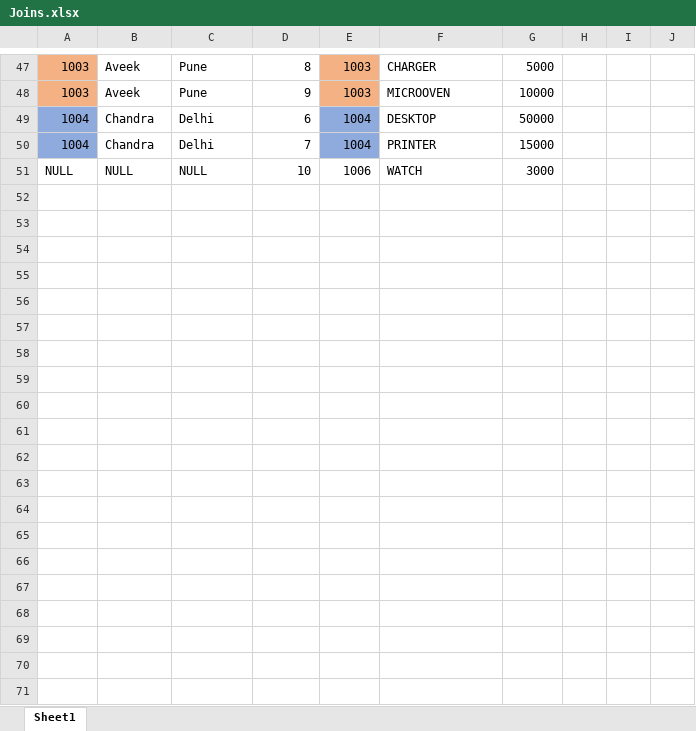
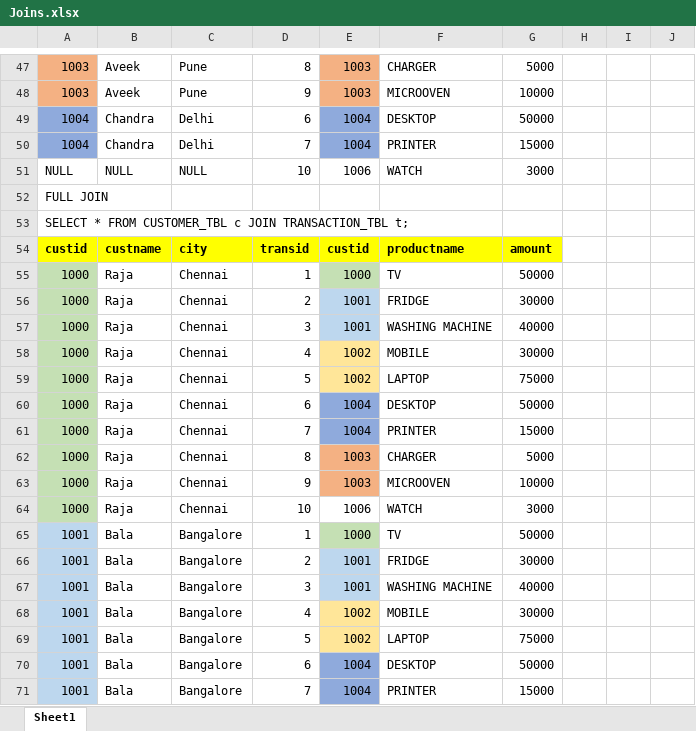
Before and after one commit to RaghulRameshTrainer/11Jan2023_MySQL, an Excel workbook: Joins.xlsx, sheet Sheet1, drawn as a sheet; only a part is shown, gaps mark what is left out; values as stored, in another font and other column widths than the file's, no borders; the diff covers the shown part only; the diff names each change by its address in the sheet, - before the commit and + after, or states it on an @@ line.

Commit message:
Joins

```diff
--- a/Joins.xlsx (sheet Sheet1)
+++ b/Joins.xlsx (sheet Sheet1)
+row 52: FULL JOIN
+row 53: SELECT * FROM CUSTOMER_TBL c JOIN TRANSACTION_TBL t;
+row 54: custid | custname | city | transid | custid | productname | amount
+row 55: 1000 | Raja | Chennai | 1 | 1000 | TV | 50000
+row 56: 1000 | Raja | Chennai | 2 | 1001 | FRIDGE | 30000
+row 57: 1000 | Raja | Chennai | 3 | 1001 | WASHING MACHINE | 40000
+row 58: 1000 | Raja | Chennai | 4 | 1002 | MOBILE | 30000
+row 59: 1000 | Raja | Chennai | 5 | 1002 | LAPTOP | 75000
+row 60: 1000 | Raja | Chennai | 6 | 1004 | DESKTOP | 50000
+row 61: 1000 | Raja | Chennai | 7 | 1004 | PRINTER | 15000
+row 62: 1000 | Raja | Chennai | 8 | 1003 | CHARGER | 5000
+row 63: 1000 | Raja | Chennai | 9 | 1003 | MICROOVEN | 10000
+row 64: 1000 | Raja | Chennai | 10 | 1006 | WATCH | 3000
+row 65: 1001 | Bala | Bangalore | 1 | 1000 | TV | 50000
+row 66: 1001 | Bala | Bangalore | 2 | 1001 | FRIDGE | 30000
+row 67: 1001 | Bala | Bangalore | 3 | 1001 | WASHING MACHINE | 40000
+row 68: 1001 | Bala | Bangalore | 4 | 1002 | MOBILE | 30000
+row 69: 1001 | Bala | Bangalore | 5 | 1002 | LAPTOP | 75000
+row 70: 1001 | Bala | Bangalore | 6 | 1004 | DESKTOP | 50000
+row 71: 1001 | Bala | Bangalore | 7 | 1004 | PRINTER | 15000
```
Also changed, not shown: 43 added rows elsewhere in this sheet.
